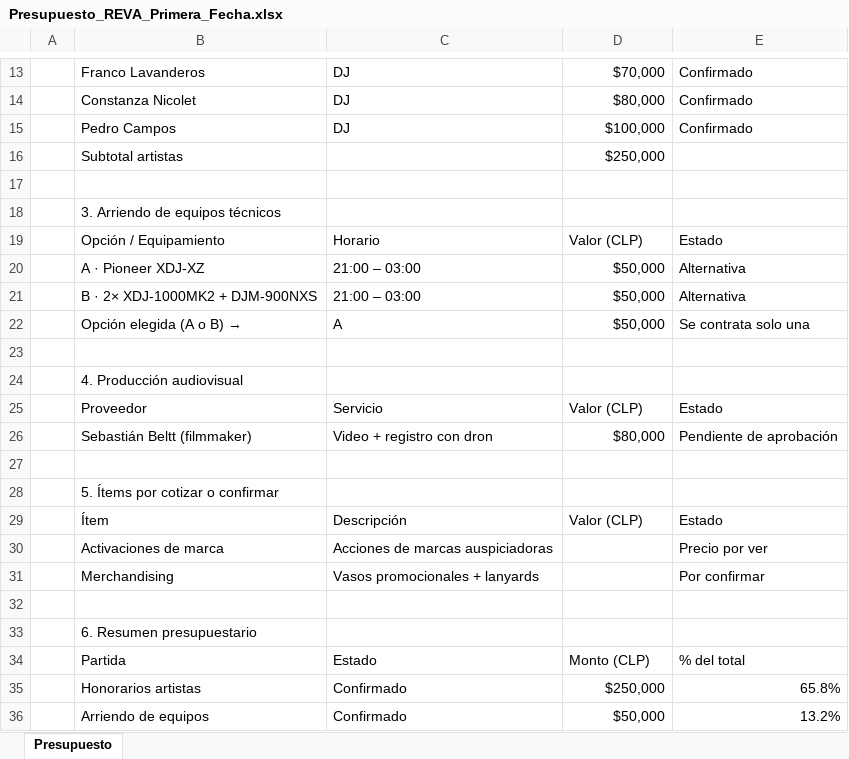
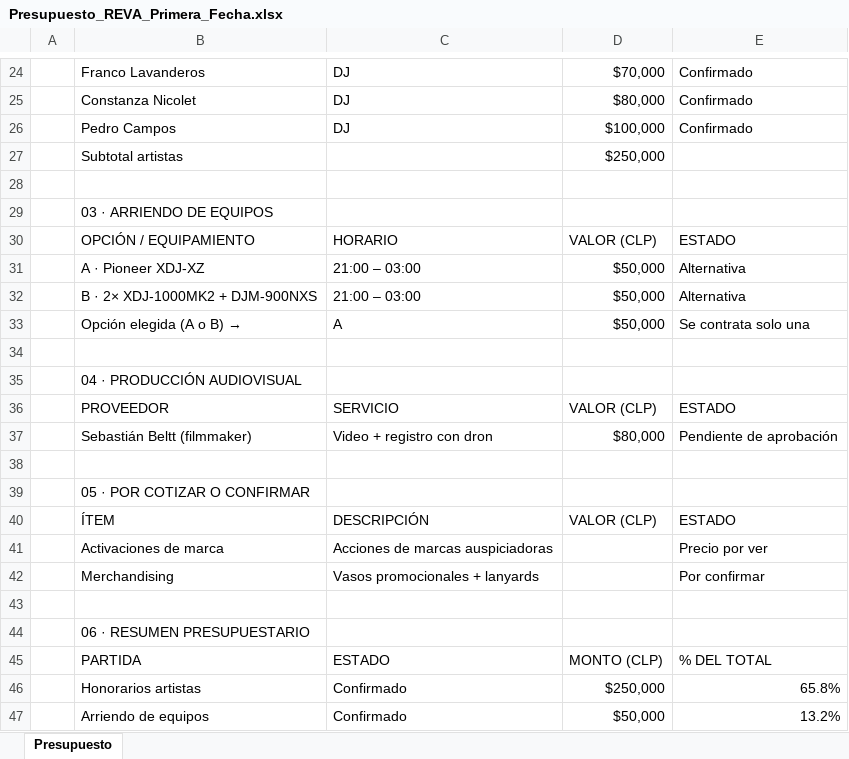
Before and after one commit to acrossmediachile/acrossmediachile, an Excel workbook: Presupuesto_REVA_Primera_Fecha.xlsx, sheet Presupuesto, drawn as a sheet; only a part is shown, gaps mark what is left out; values as stored, in another font and other column widths than the file's, no cell formats; charts and pictures not drawn; removed rows and columns are numbered as before the commit, all else as after; the diff covers the shown part only; the diff names each change by its address in the sheet, - before the commit and + after, or states it on an @@ line.

```diff
--- a/Presupuesto_REVA_Primera_Fecha.xlsx (sheet Presupuesto)
+++ b/Presupuesto_REVA_Primera_Fecha.xlsx (sheet Presupuesto)
-B29: 3. Arriendo de equipos técnicos
+B29: 03 · ARRIENDO DE EQUIPOS
-row 19:  | Opción / Equipamiento | Horario | Valor (CLP) | Estado
+row 30:  | OPCIÓN / EQUIPAMIENTO | HORARIO | VALOR (CLP) | ESTADO
-B35: 4. Producción audiovisual
+B35: 04 · PRODUCCIÓN AUDIOVISUAL
-row 25:  | Proveedor | Servicio | Valor (CLP) | Estado
+row 36:  | PROVEEDOR | SERVICIO | VALOR (CLP) | ESTADO
-B39: 5. Ítems por cotizar o confirmar
+B39: 05 · POR COTIZAR O CONFIRMAR
-row 29:  | Ítem | Descripción | Valor (CLP) | Estado
+row 40:  | ÍTEM | DESCRIPCIÓN | VALOR (CLP) | ESTADO
-B44: 6. Resumen presupuestario
+B44: 06 · RESUMEN PRESUPUESTARIO
-row 34:  | Partida | Estado | Monto (CLP) | % del total
+row 45:  | PARTIDA | ESTADO | MONTO (CLP) | % DEL TOTAL
```
Also changed, not shown: 23 added rows, 11 removed rows and 9 edited cells elsewhere in this sheet, cell formats, formulas that keep their value, charts or pictures, 1 other file.
